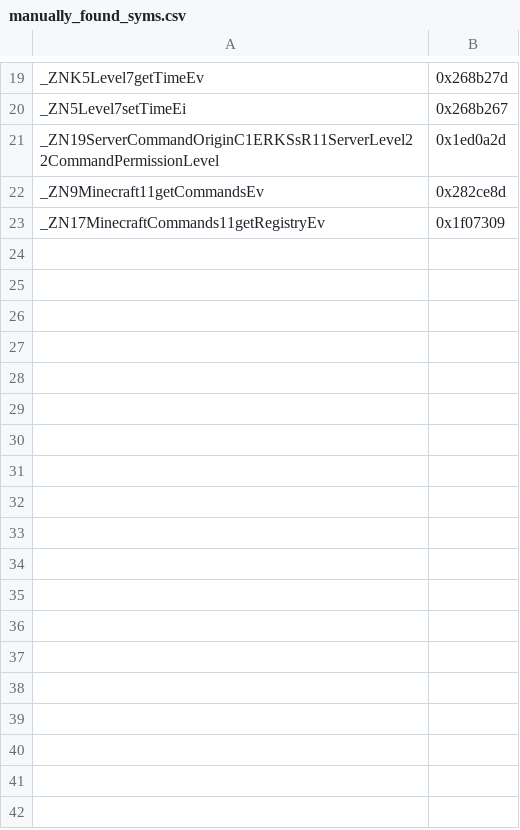
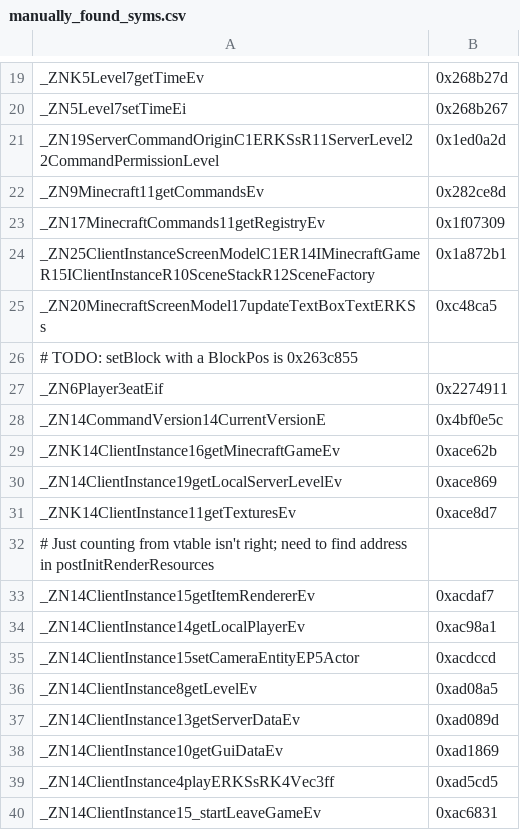
Before and after one commit to zhuowei/MCPELauncher, a CSV file: tools/find_symbols/manually_found_syms.csv, drawn as a sheet; only a part is shown, gaps mark what is left out; the diff names each change by its address in the sheet, - before the commit and + after, or states it on an @@ line.

Commit message:
more manually found syms

```diff
--- a/tools/find_symbols/manually_found_syms.csv
+++ b/tools/find_symbols/manually_found_syms.csv
+row 24: _ZN25ClientInstanceScreenModelC1ER14IMinecraftGameR15IClientInstanceR10SceneStackR12SceneFactory | 0x1a872b1
+row 25: _ZN20MinecraftScreenModel17updateTextBoxTextERKSs | 0xc48ca5
+row 26: # TODO: setBlock with a BlockPos is 0x263c855
+row 27: _ZN6Player3eatEif | 0x2274911
+row 28: _ZN14CommandVersion14CurrentVersionE | 0x4bf0e5c
+row 29: _ZNK14ClientInstance16getMinecraftGameEv | 0xace62b
+row 30: _ZN14ClientInstance19getLocalServerLevelEv | 0xace869
+row 31: _ZNK14ClientInstance11getTexturesEv | 0xace8d7
+row 32: # Just counting from vtable isn't right; need to find address in postInitRenderResources
+row 33: _ZN14ClientInstance15getItemRendererEv | 0xacdaf7
+row 34: _ZN14ClientInstance14getLocalPlayerEv | 0xac98a1
+row 35: _ZN14ClientInstance15setCameraEntityEP5Actor | 0xacdccd
+row 36: _ZN14ClientInstance8getLevelEv | 0xad08a5
+row 37: _ZN14ClientInstance13getServerDataEv | 0xad089d
+row 38: _ZN14ClientInstance10getGuiDataEv | 0xad1869
+row 39: _ZN14ClientInstance4playERKSsRK4Vec3ff | 0xad5cd5
+row 40: _ZN14ClientInstance15_startLeaveGameEv | 0xac6831
```
